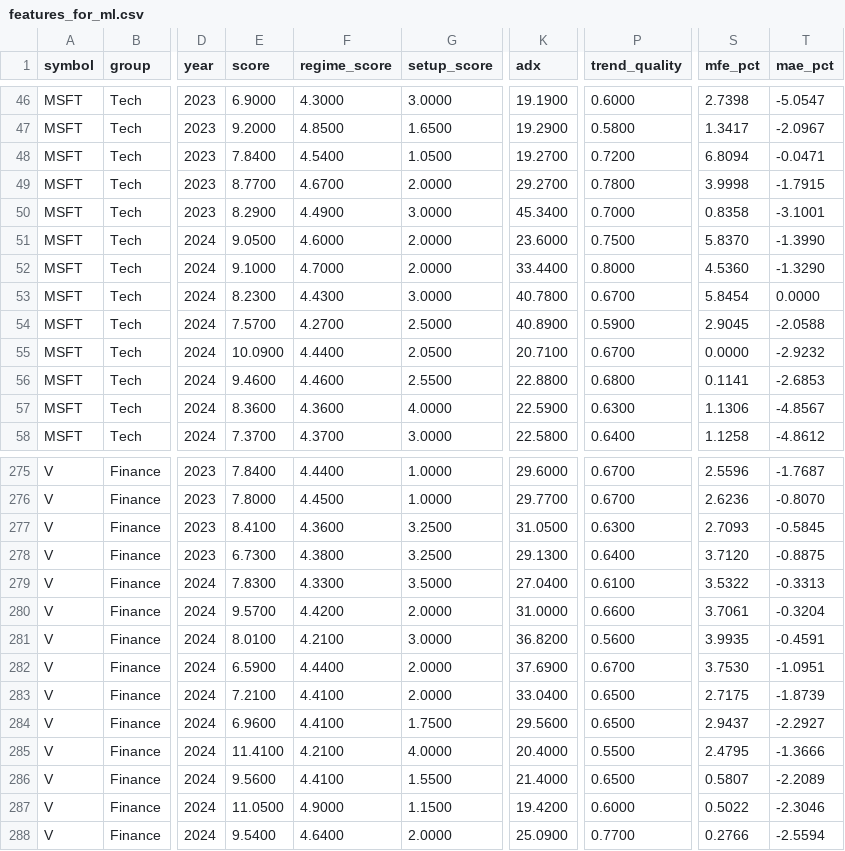
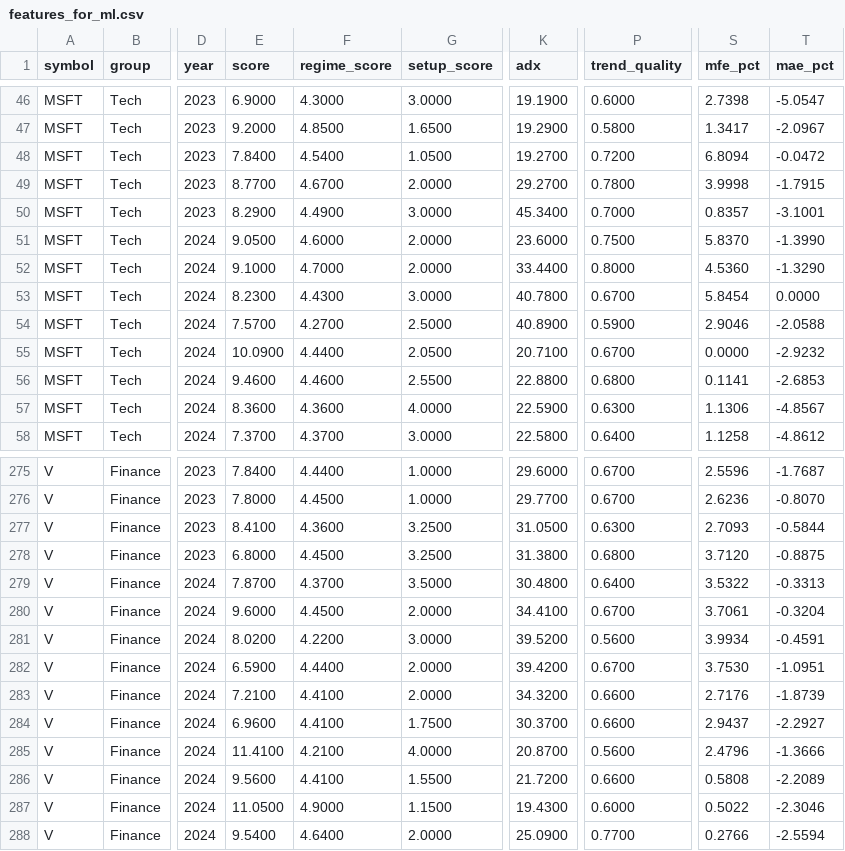
Before and after one commit to ronaldfj/nyse_price_alerts, a CSV file: backtest_output/features_for_ml.csv, drawn as a sheet; only a part is shown, gaps mark what is left out; the diff covers the shown part only; the diff names each change by its address in the sheet, - before the commit and + after, or states it on an @@ line.

```diff
--- a/backtest_output/features_for_ml.csv
+++ b/backtest_output/features_for_ml.csv
-T48 (mae_pct): -0.0471
+T48 (mae_pct): -0.0472
-S50 (mfe_pct): 0.8358
+S50 (mfe_pct): 0.8357
-S54 (mfe_pct): 2.9045
+S54 (mfe_pct): 2.9046
-T277 (mae_pct): -0.5845
+T277 (mae_pct): -0.5844
-E278 (score): 6.7300
+E278 (score): 6.8000
-F278 (regime_score): 4.3800
+F278 (regime_score): 4.4500
-K278 (adx): 29.1300
+K278 (adx): 31.3800
-P278 (trend_quality): 0.6400
+P278 (trend_quality): 0.6800
-E279 (score): 7.8300
+E279 (score): 7.8700
-F279 (regime_score): 4.3300
+F279 (regime_score): 4.3700
-K279 (adx): 27.0400
+K279 (adx): 30.4800
-P279 (trend_quality): 0.6100
+P279 (trend_quality): 0.6400
-E280 (score): 9.5700
+E280 (score): 9.6000
-F280 (regime_score): 4.4200
+F280 (regime_score): 4.4500
-K280 (adx): 31.0000
+K280 (adx): 34.4100
-P280 (trend_quality): 0.6600
+P280 (trend_quality): 0.6700
-E281 (score): 8.0100
+E281 (score): 8.0200
-F281 (regime_score): 4.2100
+F281 (regime_score): 4.2200
-K281 (adx): 36.8200
+K281 (adx): 39.5200
-S281 (mfe_pct): 3.9935
+S281 (mfe_pct): 3.9934
-K282 (adx): 37.6900
+K282 (adx): 39.4200
-K283 (adx): 33.0400
+K283 (adx): 34.3200
-P283:P284 (trend_quality): 0.6500
+P283:P284 (trend_quality): 0.6600
-S283 (mfe_pct): 2.7175
+S283 (mfe_pct): 2.7176
-K284 (adx): 29.5600
+K284 (adx): 30.3700
-K285 (adx): 20.4000
+K285 (adx): 20.8700
-P285 (trend_quality): 0.5500
+P285 (trend_quality): 0.5600
-S285 (mfe_pct): 2.4795
+S285 (mfe_pct): 2.4796
-K286 (adx): 21.4000
+K286 (adx): 21.7200
-P286 (trend_quality): 0.6500
+P286 (trend_quality): 0.6600
-S286 (mfe_pct): 0.5807
+S286 (mfe_pct): 0.5808
-K287 (adx): 19.4200
+K287 (adx): 19.4300
```
Also changed, not shown: 90 edited cells elsewhere in this file, backtest_output/backtest_trades.csv, backtest_output/bt_por_playbook.csv, 1 other file.
